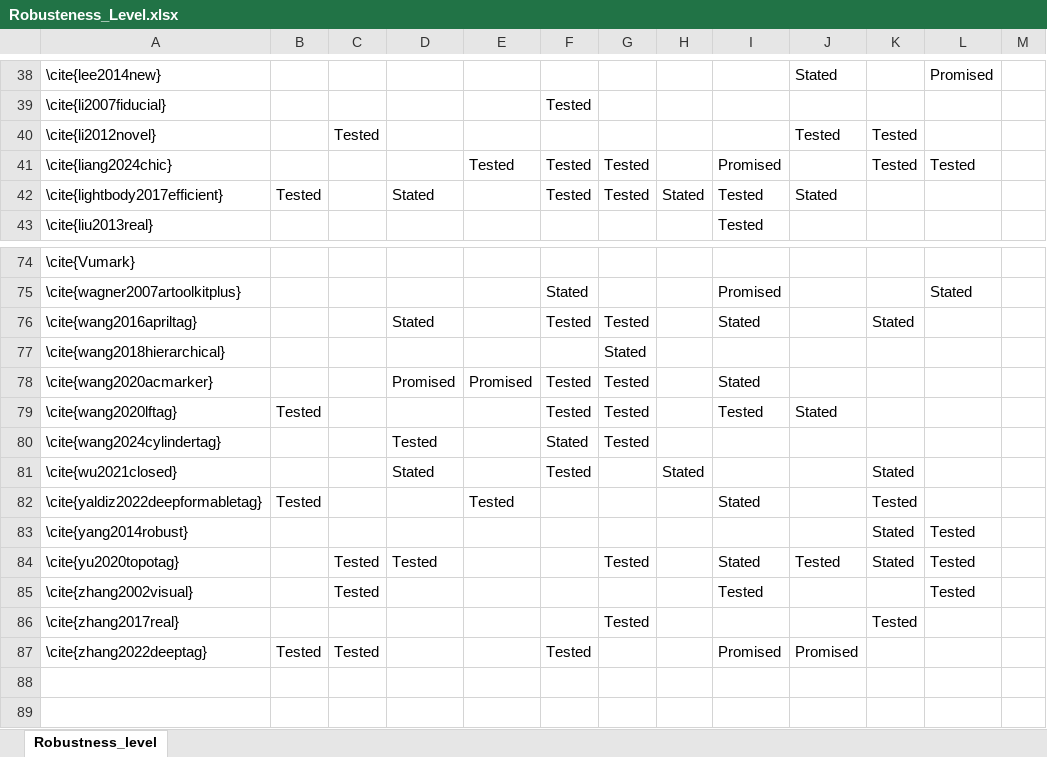
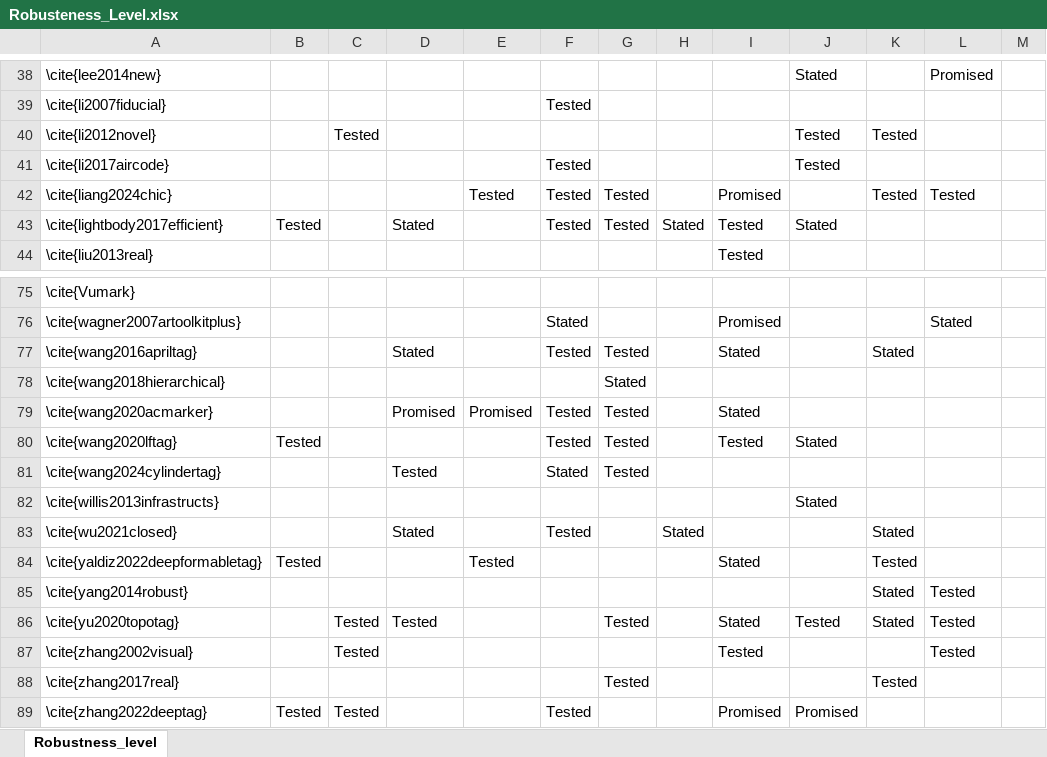
Before and after one commit to BeneditoSRNeto/Artificial_markers, an Excel workbook: Robusteness_Level.xlsx, sheet Robustness_level, drawn as a sheet; only a part is shown, gaps mark what is left out; values as stored, in another font and other column widths than the file's, no borders; the diff names each change by its address in the sheet, - before the commit and + after, or states it on an @@ line.

```diff
--- a/Robusteness_Level.xlsx (sheet Robustness_level)
+++ b/Robusteness_Level.xlsx (sheet Robustness_level)
+row 41: \cite{li2017aircode} |  |  |  |  | Tested |  |  |  | Tested
+row 82: \cite{willis2013infrastructs} |  |  |  |  |  |  |  |  | Stated
```
Also changed, not shown: Algorithm.xlsx, Groups_Algorithms.xlsx, 10 other files.
